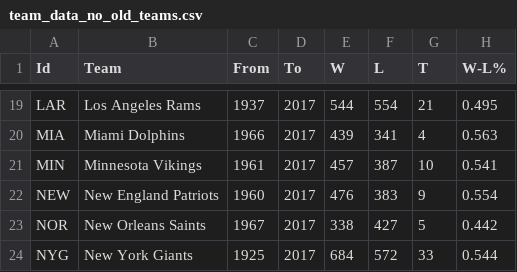
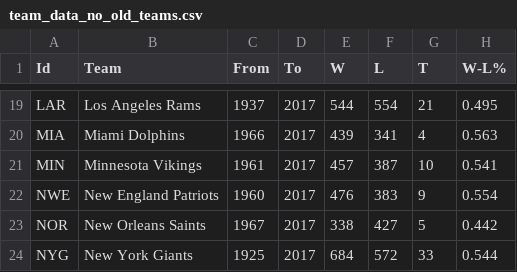
Before and after one commit to kevinli96/NFL-Player-Valuation, a CSV file: data/team_data_no_old_teams.csv, drawn as a sheet; only a part is shown, gaps mark what is left out.

```diff
--- a/data/team_data_no_old_teams.csv
+++ b/data/team_data_no_old_teams.csv
@@ -21,3 +21,3 @@ MIA,Miami Dolphins,1966,2017,439,341,4,0.563
 MIN,Minnesota Vikings,1961,2017,457,387,10,0.541
-NEW,New England Patriots,1960,2017,476,383,9,0.554
+NWE,New England Patriots,1960,2017,476,383,9,0.554
 NOR,New Orleans Saints,1967,2017,338,427,5,0.442
```
Also changed, not shown: 5 other files.
